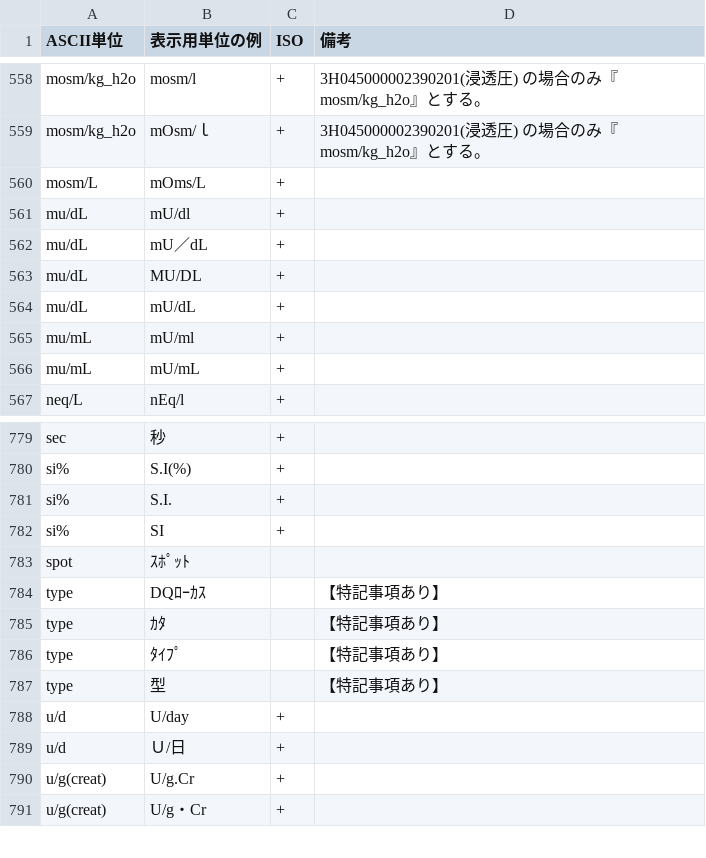
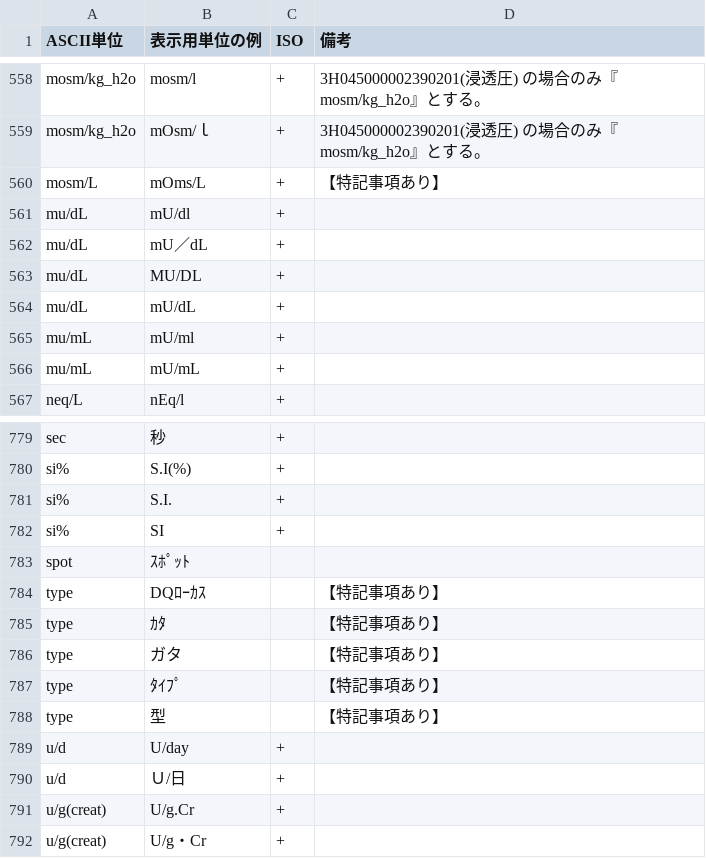
Before and after one commit to nhoHQ/SSMIX2_support_documents, a TSV file: master/ascii_unit.tsv, drawn as a sheet; only a part is shown, gaps mark what is left out.

```diff
--- a/master/ascii_unit.tsv
+++ b/master/ascii_unit.tsv
@@ -559,3 +559,3 @@ mosm/kg_h2o	mosm/l	+	3H045000002390201(浸透圧) の場合のみ『mosm/kg_h2o
 mosm/kg_h2o	mOsm/ｌ	+	3H045000002390201(浸透圧) の場合のみ『mosm/kg_h2o』とする。
-mosm/L	mOms/L	+	
+mosm/L	mOms/L	+	【特記事項あり】
 mu/dL	mU/dl	+	
@@ -785,2 +785,3 @@ type	DQﾛｰｶｽ		【特記事項あり】
 type	ｶﾀ		【特記事項あり】
+type	ガタ		【特記事項あり】
 type	ﾀｲﾌﾟ		【特記事項あり】
```
Also changed, not shown: 1 other file.
